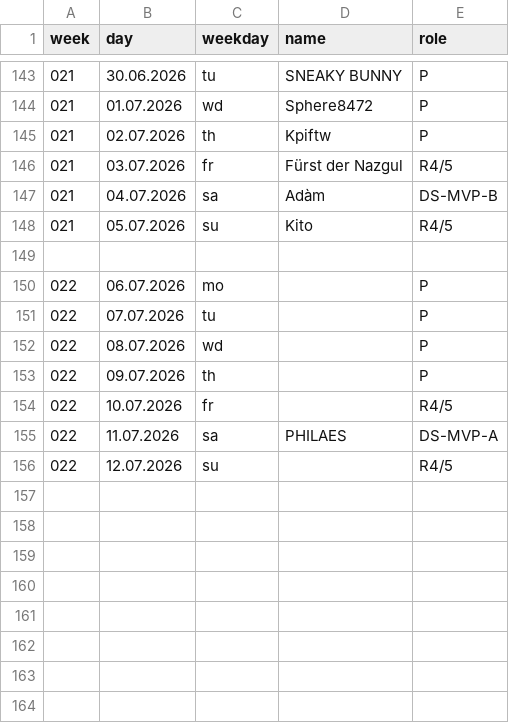
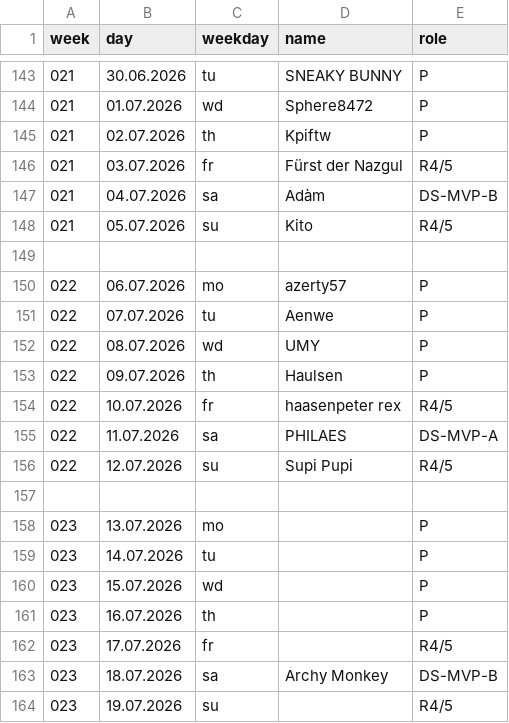
Before and after one commit to jsheridan1980/lw-azo-train, a CSV file: 100-train-vip.csv, drawn as a sheet; only a part is shown, gaps mark what is left out.

```diff
--- a/100-train-vip.csv
+++ b/100-train-vip.csv
@@ -149,8 +149,16 @@ week,day,weekday,name,role
 
-022,06.07.2026,mo,,P
-022,07.07.2026,tu,,P
-022,08.07.2026,wd,,P
-022,09.07.2026,th,,P
-022,10.07.2026,fr,,R4/5
+022,06.07.2026,mo,azerty57,P
+022,07.07.2026,tu,Aenwe,P
+022,08.07.2026,wd,UMY,P
+022,09.07.2026,th,Haulsen,P
+022,10.07.2026,fr,haasenpeter rex,R4/5
 022,11.07.2026,sa,PHILAES,DS-MVP-A
-022,12.07.2026,su,,R4/5
+022,12.07.2026,su,Supi Pupi,R4/5
+
+023,13.07.2026,mo,,P
+023,14.07.2026,tu,,P
+023,15.07.2026,wd,,P
+023,16.07.2026,th,,P
+023,17.07.2026,fr,,R4/5
+023,18.07.2026,sa,Archy Monkey,DS-MVP-B
+023,19.07.2026,su,,R4/5
```
Also changed, not shown: 001-ds-b-mvp.csv, 002-ds-a-mvp.csv, 14 other files.
